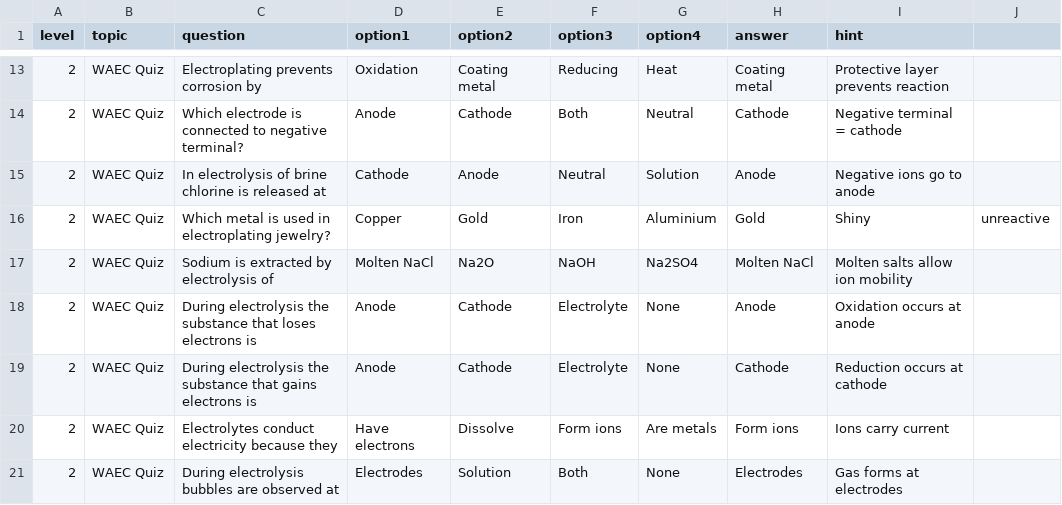
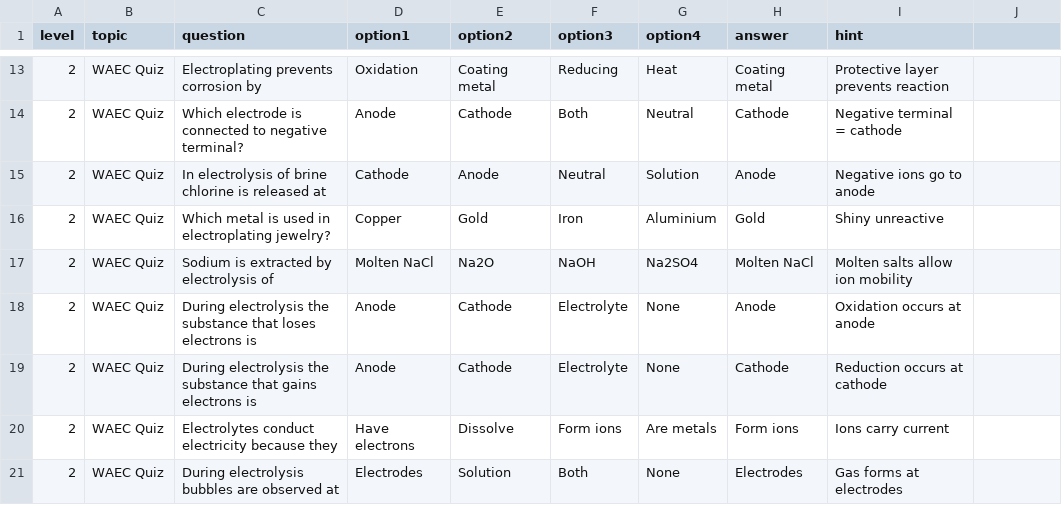
Before and after one commit to Favour4095/Electrolysis_Gamehub, a CSV file: electrolysis_questions.csv, drawn as a sheet; only a part is shown, gaps mark what is left out.

Commit message:
Fix formatting in electrolysis_questions.csv
Removed comma from the answer option for the electroplating jewelry question.

```diff
--- a/electrolysis_questions.csv
+++ b/electrolysis_questions.csv
@@ -15,3 +15,3 @@ level,topic,question,option1,option2,option3,option4,answer,hint
 2,WAEC Quiz,In electrolysis of brine chlorine is released at,Cathode,Anode,Neutral,Solution,Anode,Negative ions go to anode
-2,WAEC Quiz,Which metal is used in electroplating jewelry?,Copper,Gold,Iron,Aluminium,Gold,Shiny, unreactive
+2,WAEC Quiz,Which metal is used in electroplating jewelry?,Copper,Gold,Iron,Aluminium,Gold,Shiny unreactive
 2,WAEC Quiz,Sodium is extracted by electrolysis of,Molten NaCl,Na2O,NaOH,Na2SO4,Molten NaCl,Molten salts allow ion mobility
```
